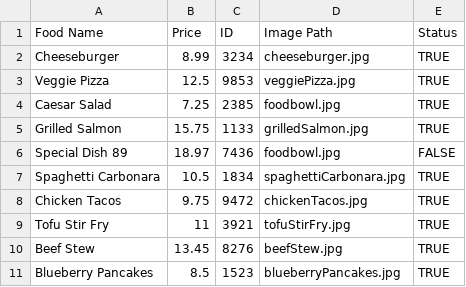
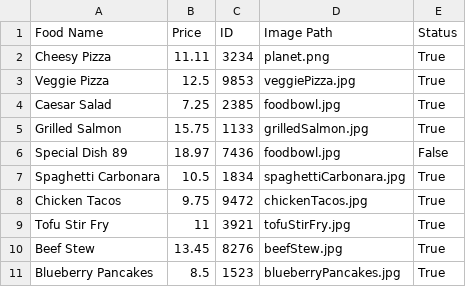
Before and after one commit to JohnnyLawma/FinalProject24, a CSV file: MenuItemsUpdated.csv, drawn as a sheet.

```diff
--- a/MenuItemsUpdated.csv
+++ b/MenuItemsUpdated.csv
@@ -1,11 +1,11 @@
 Food Name,Price,ID,Image Path,Status
-Cheeseburger,8.99,3234,cheeseburger.jpg,TRUE
-Veggie Pizza,12.5,9853,veggiePizza.jpg,TRUE
-Caesar Salad,7.25,2385,foodbowl.jpg,TRUE
-Grilled Salmon,15.75,1133,grilledSalmon.jpg,TRUE
-Special Dish 89,18.97,7436,foodbowl.jpg,FALSE
-Spaghetti Carbonara,10.5,1834,spaghettiCarbonara.jpg,TRUE
-Chicken Tacos,9.75,9472,chickenTacos.jpg,TRUE
-Tofu Stir Fry,11,3921,tofuStirFry.jpg,TRUE
-Beef Stew,13.45,8276,beefStew.jpg,TRUE
-Blueberry Pancakes,8.5,1523,blueberryPancakes.jpg,TRUE
+Cheesy Pizza,11.11,3234,planet.png,True
+Veggie Pizza,12.5,9853,veggiePizza.jpg,True
+Caesar Salad,7.25,2385,foodbowl.jpg,True
+Grilled Salmon,15.75,1133,grilledSalmon.jpg,True
+Special Dish 89,18.97,7436,foodbowl.jpg,False
+Spaghetti Carbonara,10.5,1834,spaghettiCarbonara.jpg,True
+Chicken Tacos,9.75,9472,chickenTacos.jpg,True
+Tofu Stir Fry,11,3921,tofuStirFry.jpg,True
+Beef Stew,13.45,8276,beefStew.jpg,True
+Blueberry Pancakes,8.5,1523,blueberryPancakes.jpg,True
```
Also changed, not shown: 4 other files.
